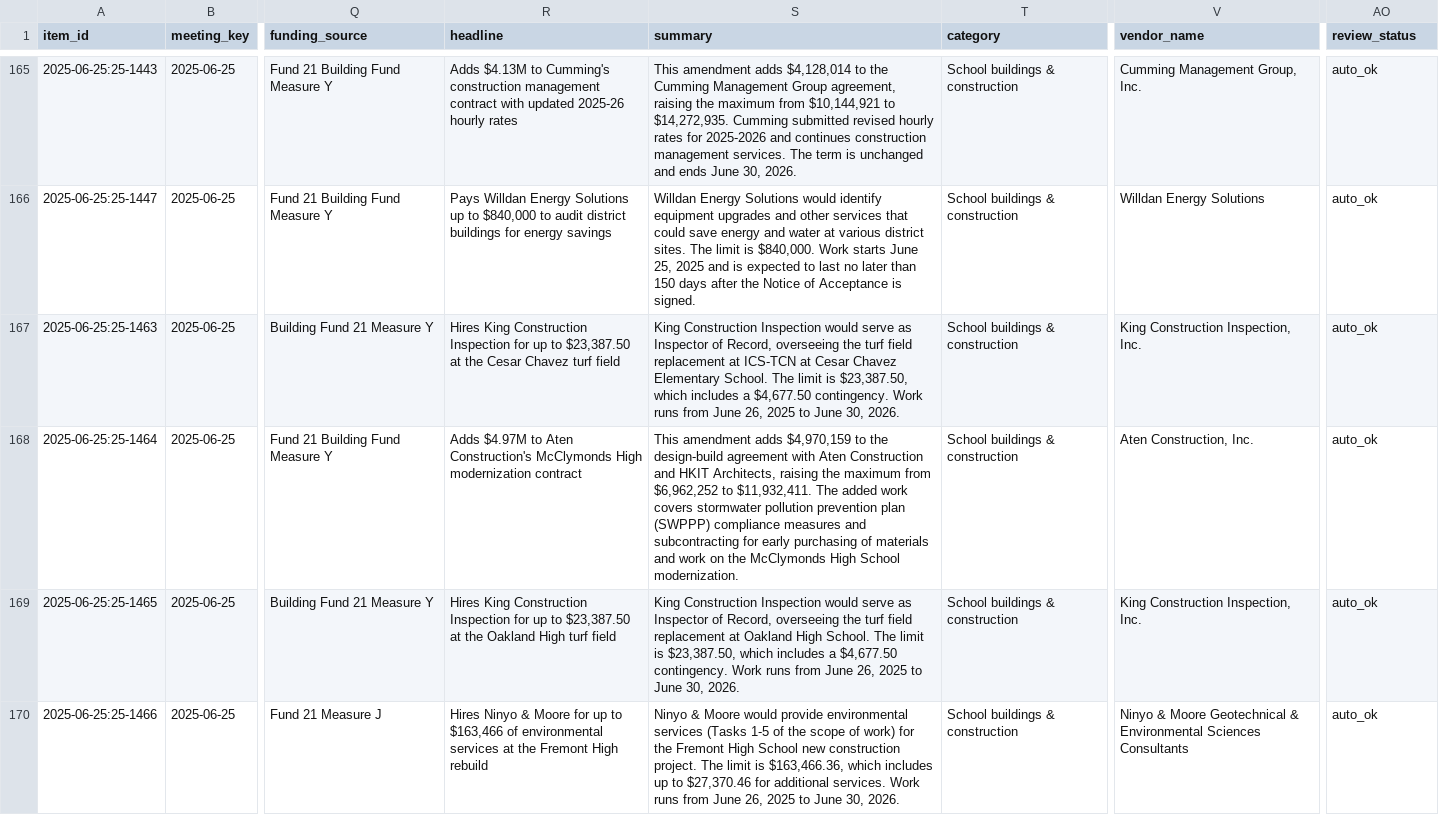
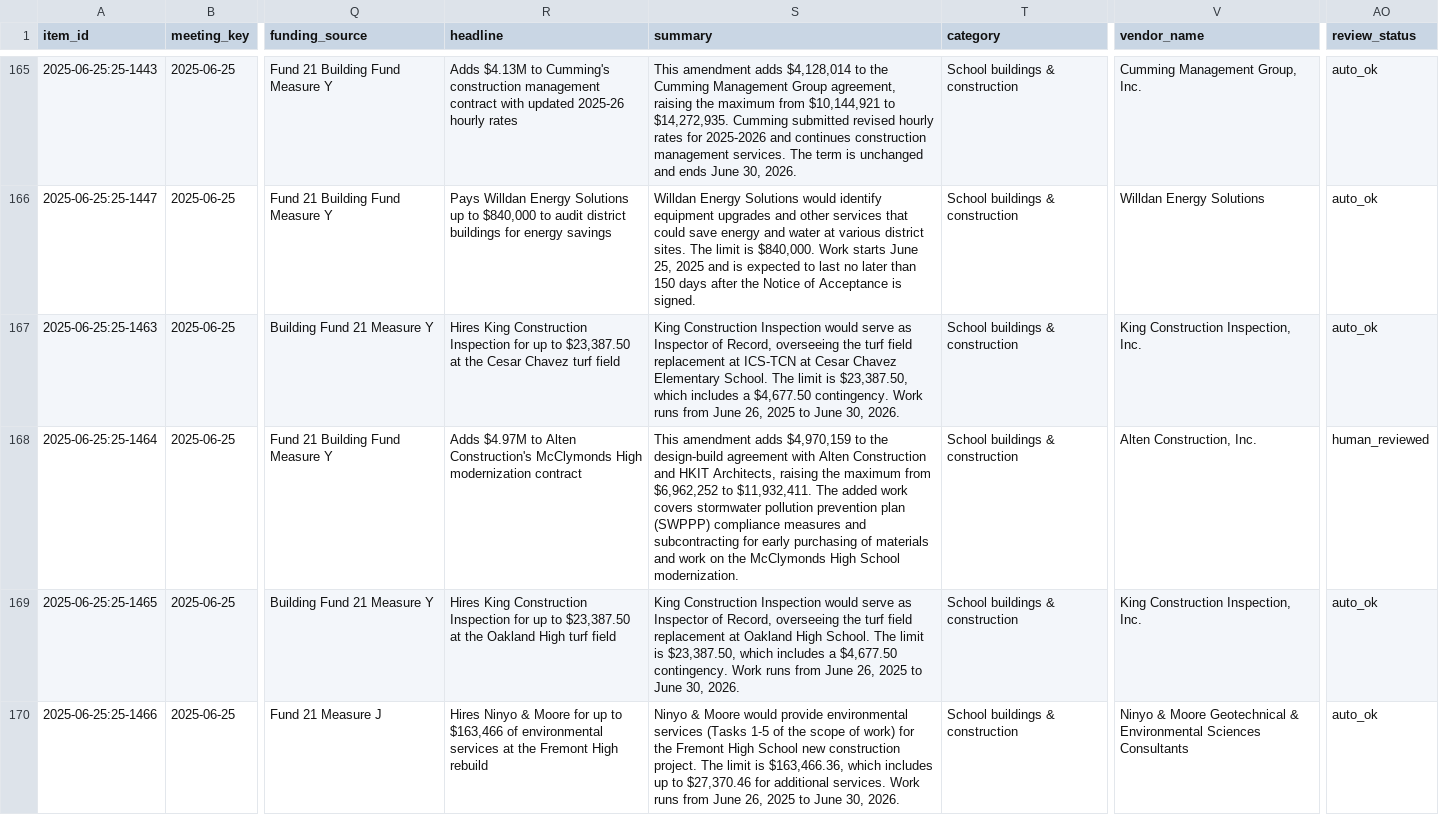
Before and after one commit to oakvs/ousd-consent-data, a CSV file: data/exports/meetings/2025-06-25.csv, drawn as a sheet; only a part is shown, gaps mark what is left out; the diff names each change by its address in the sheet, - before the commit and + after, or states it on an @@ line.

```diff
--- a/data/exports/meetings/2025-06-25.csv
+++ b/data/exports/meetings/2025-06-25.csv
-R168 (headline): …$4.97M to Aten Construction's McClymonds…
+R168 (headline): …$4.97M to Alten Construction's McClymonds…
-S168 (summary): …agreement with Aten Construction and…
+S168 (summary): …agreement with Alten Construction and…
-V168 (vendor_name): Aten Construction, Inc.
+V168 (vendor_name): Alten Construction, Inc.
-AO168 (review_status): auto_ok
+AO168 (review_status): human_reviewed
```
Also changed, not shown: data/exports/meetings/2026-05-27.csv, 9 other files.
